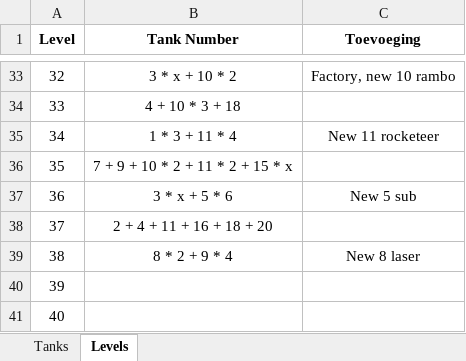
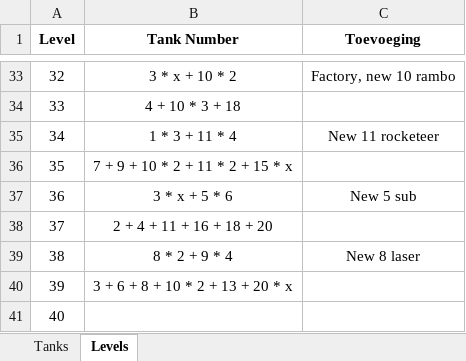
Before and after one commit to Rocketmannnnnnn/Tank-You-Github, an Excel workbook: Tanks and behaviour.xlsx, sheet Levels, drawn as a sheet; only a part is shown, gaps mark what is left out; values as stored, in another font and other column widths than the file's, no borders; the diff names each change by its address in the sheet, - before the commit and + after, or states it on an @@ line.

Commit message:
Level 39

```diff
--- a/Tanks and behaviour.xlsx (sheet Levels)
+++ b/Tanks and behaviour.xlsx (sheet Levels)
-B40 (Tank Number): (empty)
+B40 (Tank Number): 3 + 6 + 8 + 10 * 2 + 13 + 20 * x
```
Also changed, not shown: 11 other files.
